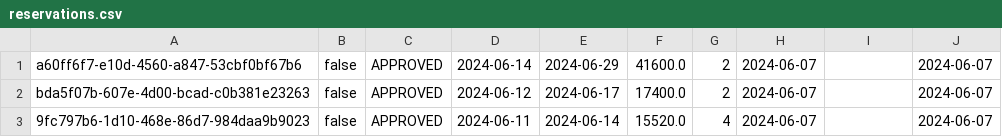
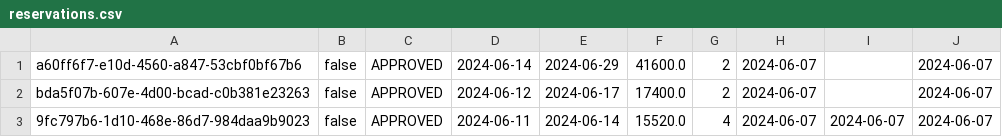
Before and after one commit to MihajloMilojevic/Hotel_OOP1_P, a CSV file: data/reservations.csv, drawn as a sheet.

```diff
--- a/data/reservations.csv
+++ b/data/reservations.csv
@@ -2,2 +2,2 @@ a60ff6f7-e10d-4560-a847-53cbf0bf67b6;false;APPROVED;2024-06-14;2024-06-29;41600.
 bda5f07b-607e-4d00-bcad-c0b381e23263;false;APPROVED;2024-06-12;2024-06-17;17400.0;2;2024-06-07;;2024-06-07
-9fc797b6-1d10-468e-86d7-984daa9b9023;false;APPROVED;2024-06-11;2024-06-14;15520.0;4;2024-06-07;;2024-06-07
+9fc797b6-1d10-468e-86d7-984daa9b9023;false;APPROVED;2024-06-11;2024-06-14;15520.0;4;2024-06-07;2024-06-07;2024-06-07
```
Also changed, not shown: data/rooms.csv, data/rooms_maids.csv, 5 other files.
